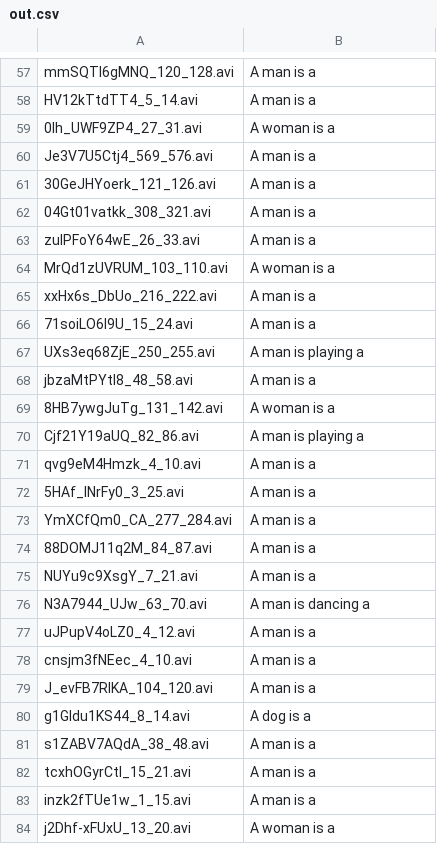
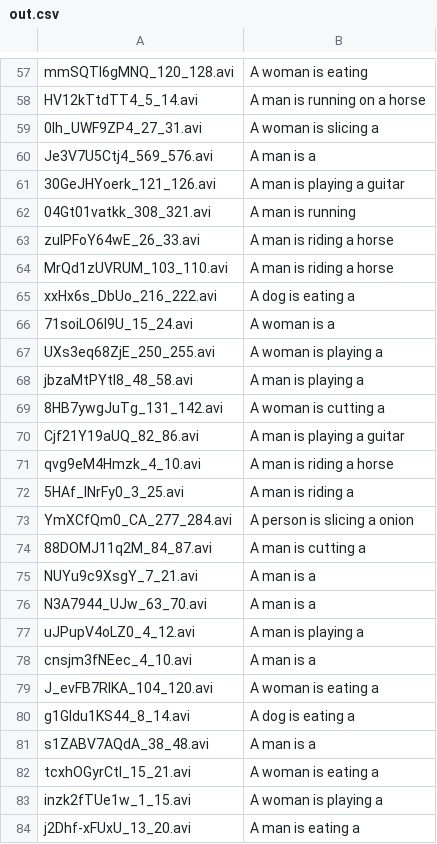
Before and after one commit to monkey1208/MLDS2018SPRING, a CSV file: hw2/hw2_1/out.csv, drawn as a sheet; only a part is shown, gaps mark what is left out; the diff covers the shown part only; the diff names each change by its address in the sheet, - before the commit and + after, or states it on an @@ line.

```diff
--- a/hw2/hw2_1/out.csv
+++ b/hw2/hw2_1/out.csv
-B57: A man is a
+B57: A woman is eating
-B58: A man is a
+B58: A man is running on a horse
-B59: A woman is a
+B59: A woman is slicing a
-B61: A man is a
+B61: A man is playing a guitar
-B62: A man is a
+B62: A man is running
-B63: A man is a
+B63: A man is riding a horse
-B64: A woman is a
+B64: A man is riding a horse
-B65: A man is a
+B65: A dog is eating a
-B66: A man is a
+B66: A woman is a
-B67: A man is playing a
+B67: A woman is playing a
-B68: A man is a
+B68: A man is playing a
-B69: A woman is a
+B69: A woman is cutting a
-B70: A man is playing a
+B70: A man is playing a guitar
-B71: A man is a
+B71: A man is riding a horse
-B72: A man is a
+B72: A man is riding a
-B73: A man is a
+B73: A person is slicing a onion
-B74: A man is a
+B74: A man is cutting a
-B76: A man is dancing a
+B76: A man is a
-B77: A man is a
+B77: A man is playing a
-B79: A man is a
+B79: A woman is eating a
-B80: A dog is a
+B80: A dog is eating a
-B82: A man is a
+B82: A woman is eating a
-B83: A man is a
+B83: A woman is playing a
-B84: A woman is a
+B84: A man is eating a
```
Also changed, not shown: 63 edited cells elsewhere in this file, 10 other files.
